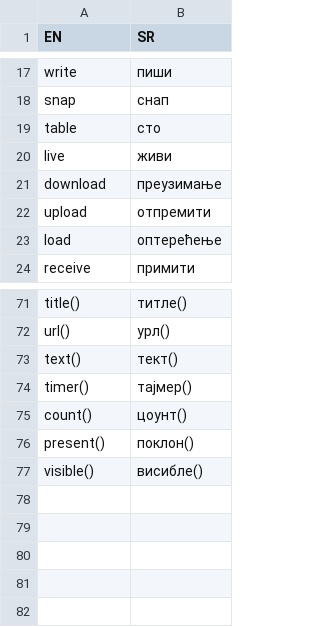
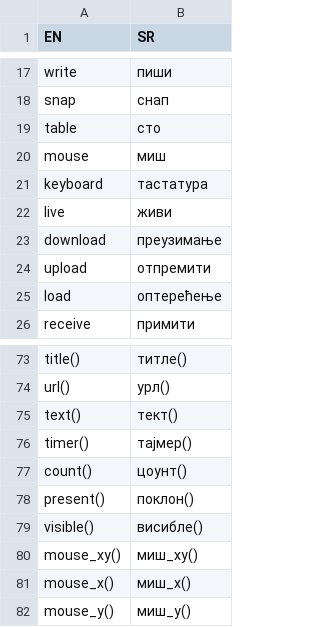
Before and after one commit to aisingapore/TagUI, a CSV file: src/languages/serbian.csv, drawn as a sheet; only a part is shown, gaps mark what is left out; the diff names each change by its address in the sheet, - before the commit and + after, or states it on an @@ line.

```diff
--- a/src/languages/serbian.csv
+++ b/src/languages/serbian.csv
+row 20: mouse | миш
+row 21: keyboard | тастатура
+row 80: mouse_xy() | миш_xy()
+row 81: mouse_x() | миш_x()
+row 82: mouse_y() | миш_y()
```
Also changed, not shown: src/languages/french.csv, src/languages/hungarian.csv, 24 other files.
